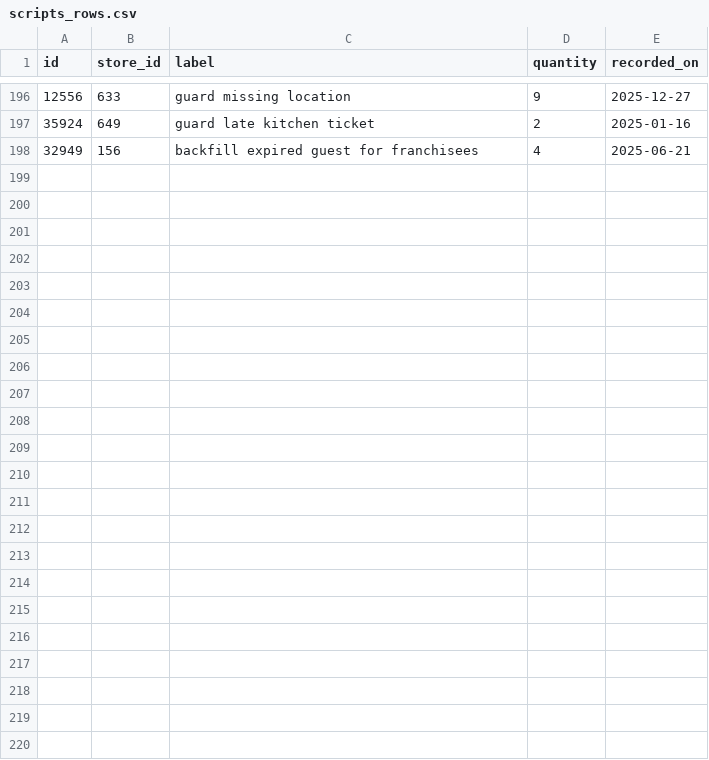
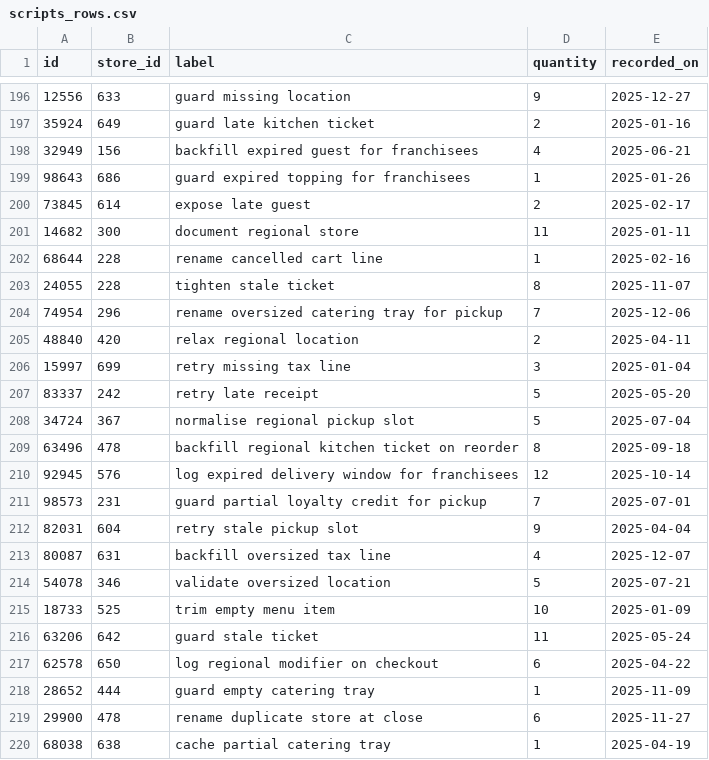
Before and after one commit to wwtdigital/copperpot-pricing-pipeline, a CSV file: seeds/generated/scripts_rows.csv, drawn as a sheet; only a part is shown, gaps mark what is left out; the diff names each change by its address in the sheet, - before the commit and + after, or states it on an @@ line.

Commit message:
refactor(scripts): add duplicate modifier (CPB-4334)

```diff
--- a/seeds/generated/scripts_rows.csv
+++ b/seeds/generated/scripts_rows.csv
+row 199: 98643 | 686 | guard expired topping for franchisees | 1 | 2025-01-26
+row 200: 73845 | 614 | expose late guest | 2 | 2025-02-17
+row 201: 14682 | 300 | document regional store | 11 | 2025-01-11
+row 202: 68644 | 228 | rename cancelled cart line | 1 | 2025-02-16
+row 203: 24055 | 228 | tighten stale ticket | 8 | 2025-11-07
+row 204: 74954 | 296 | rename oversized catering tray for pickup | 7 | 2025-12-06
+row 205: 48840 | 420 | relax regional location | 2 | 2025-04-11
+row 206: 15997 | 699 | retry missing tax line | 3 | 2025-01-04
+row 207: 83337 | 242 | retry late receipt | 5 | 2025-05-20
+row 208: 34724 | 367 | normalise regional pickup slot | 5 | 2025-07-04
+row 209: 63496 | 478 | backfill regional kitchen ticket on reorder | 8 | 2025-09-18
+row 210: 92945 | 576 | log expired delivery window for franchisees | 12 | 2025-10-14
+row 211: 98573 | 231 | guard partial loyalty credit for pickup | 7 | 2025-07-01
+row 212: 82031 | 604 | retry stale pickup slot | 9 | 2025-04-04
+row 213: 80087 | 631 | backfill oversized tax line | 4 | 2025-12-07
+row 214: 54078 | 346 | validate oversized location | 5 | 2025-07-21
+row 215: 18733 | 525 | trim empty menu item | 10 | 2025-01-09
+row 216: 63206 | 642 | guard stale ticket | 11 | 2025-05-24
+row 217: 62578 | 650 | log regional modifier on checkout | 6 | 2025-04-22
+row 218: 28652 | 444 | guard empty catering tray | 1 | 2025-11-09
+row 219: 29900 | 478 | rename duplicate store at close | 6 | 2025-11-27
+row 220: 68038 | 638 | cache partial catering tray | 1 | 2025-04-19
```
